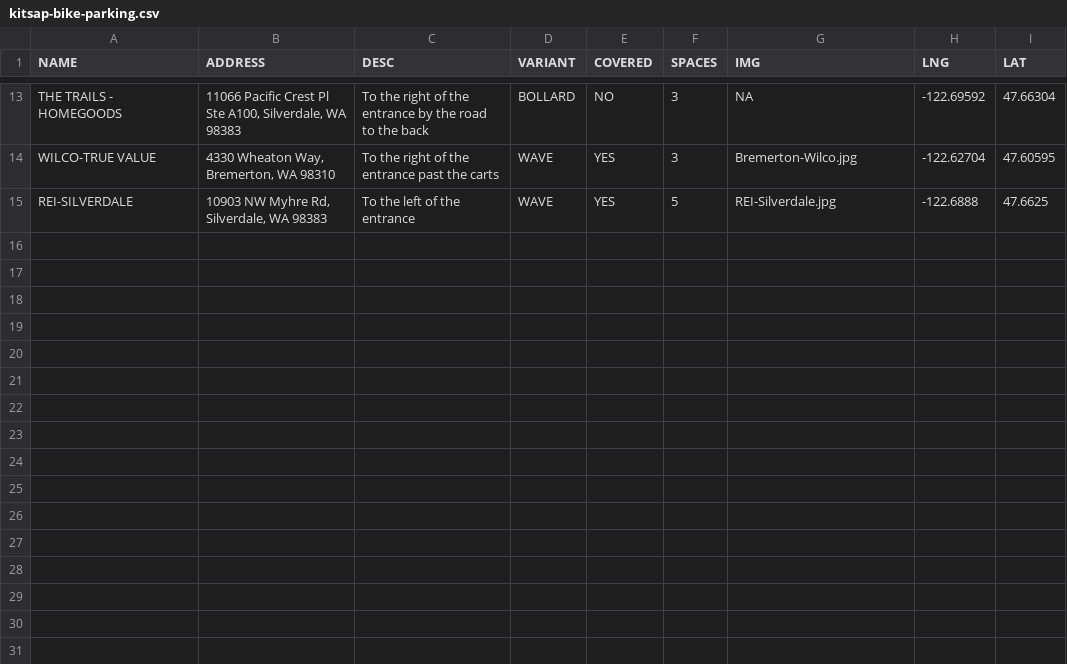
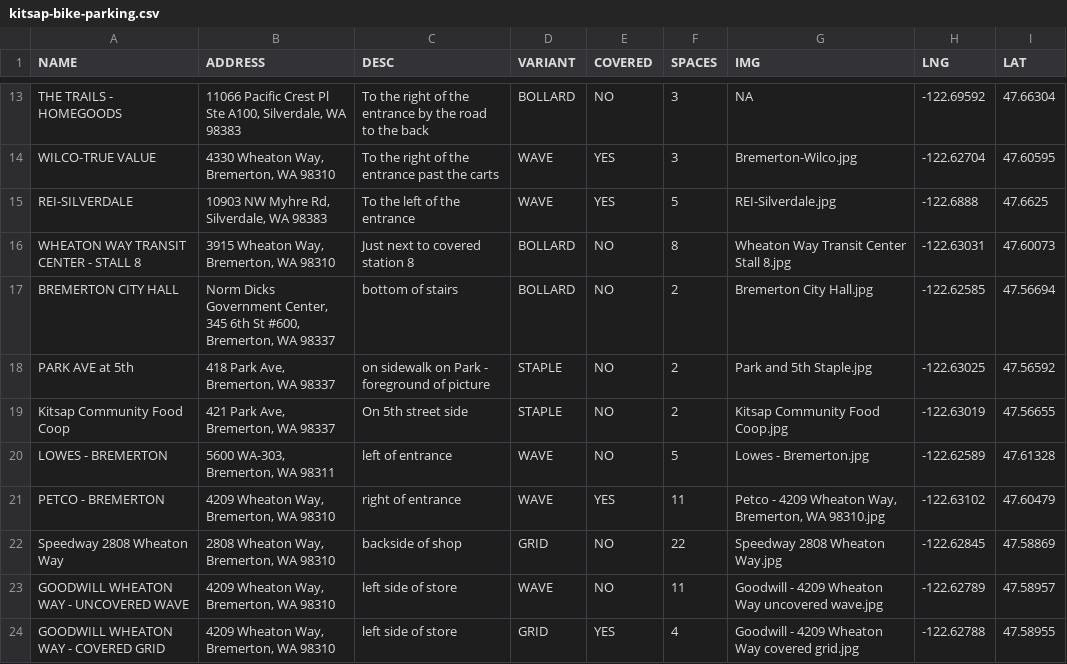
Before and after one commit to monkeywithacupcake/kitsap-bike-parking, a CSV file: kitsap-bike-parking.csv, drawn as a sheet; only a part is shown, gaps mark what is left out; the diff covers the shown part only.

```diff
--- a/kitsap-bike-parking.csv
+++ b/kitsap-bike-parking.csv
@@ -15 +15,10 @@ WILCO-TRUE VALUE,"4330 Wheaton Way, Bremerton, WA 98310",To the right of the ent
 REI-SILVERDALE,"10903 NW Myhre Rd, Silverdale, WA 98383",To the left of the entrance,WAVE,YES,5,REI-Silverdale.jpg,-122.6888,47.6625
+WHEATON WAY TRANSIT CENTER - STALL 8,"3915 Wheaton Way, Bremerton, WA 98310",Just next to covered station 8,BOLLARD,NO,8,Wheaton Way Transit Center Stall 8.jpg,-122.63031,47.60073
+BREMERTON CITY HALL,"Norm Dicks Government Center, 345 6th St #600, Bremerton, WA 98337",bottom of stairs,BOLLARD,NO,2,Bremerton City Hall.jpg,-122.62585,47.56694
+PARK AVE at 5th,"418 Park Ave, Bremerton, WA 98337",on sidewalk on Park - foreground of picture,STAPLE,NO,2,Park and 5th Staple.jpg,-122.63025,47.56592
+Kitsap Community Food Coop,"421 Park Ave, Bremerton, WA 98337",On 5th street side,STAPLE,NO,2,Kitsap Community Food Coop.jpg,-122.63019,47.56655
+LOWES - BREMERTON,"5600 WA-303, Bremerton, WA 98311",left of entrance,WAVE,NO,5,Lowes - Bremerton.jpg,-122.62589,47.61328
+PETCO - BREMERTON,"4209 Wheaton Way, Bremerton, WA 98310",right of entrance,WAVE,YES,11,"Petco - 4209 Wheaton Way, Bremerton, WA 98310.jpg",-122.63102,47.60479
+Speedway 2808 Wheaton Way,"2808 Wheaton Way, Bremerton, WA 98310",backside of shop,GRID,NO,22,Speedway 2808 Wheaton Way.jpg,-122.62845,47.58869
+GOODWILL WHEATON WAY - UNCOVERED WAVE,"4209 Wheaton Way, Bremerton, WA 98310",left side of store,WAVE,NO,11,Goodwill - 4209 Wheaton Way uncovered wave.jpg,-122.62789,47.58957
+GOODWILL WHEATON WAY - COVERED GRID,"4209 Wheaton Way, Bremerton, WA 98310",left side of store,GRID,YES,4,Goodwill - 4209 Wheaton Way covered grid.jpg,-122.62788,47.58955
```
Also changed, not shown: 8 added rows and 7 edited cells elsewhere in this file, 33 other files.
